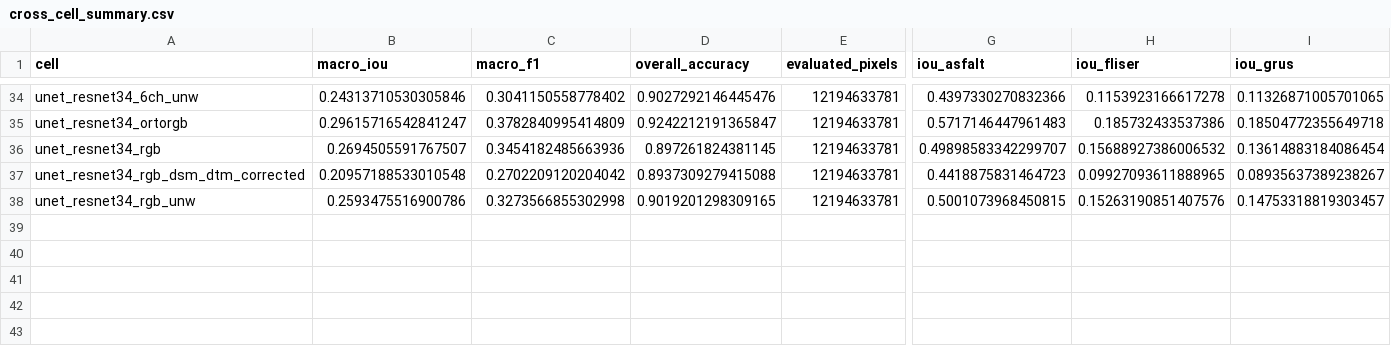
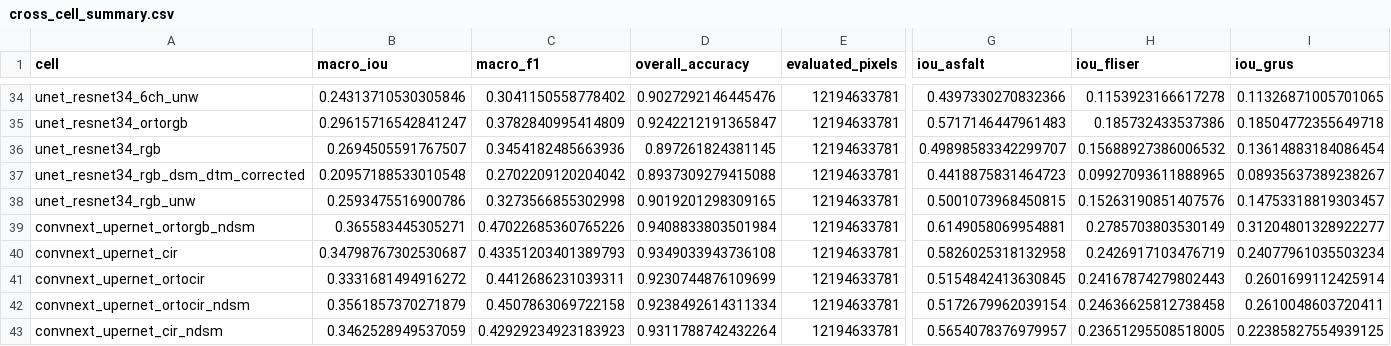
Before and after one commit to Lasbaskanenmas/Thesis_exploratory_data_analysis, a CSV file: results/tables/cross_cell_summary.csv, drawn as a sheet; only a part is shown, gaps mark what is left out; rows hold the shown columns only; the diff names each change by its address in the sheet, - before the commit and + after, or states it on an @@ line.

```diff
--- a/results/tables/cross_cell_summary.csv
+++ b/results/tables/cross_cell_summary.csv
+row 39: convnext_upernet_ortorgb_ndsm | 0.365583445305271 | 0.47022685360765226 | 0.9408833803501984 | 12194633781 | 0.6149058069954881 | 0.2785703803530149 | 0.31204801328922277
+row 40: convnext_upernet_cir | 0.34798767302530687 | 0.43351203401389793 | 0.9349033943736108 | 12194633781 | 0.5826025318132958 | 0.2426917103476719 | 0.24077961035503234
+row 41: convnext_upernet_ortocir | 0.3331681494916272 | 0.4412686231039311 | 0.9230744876109699 | 12194633781 | 0.5154842413630845 | 0.24167874279802443 | 0.2601699112425914
+row 42: convnext_upernet_ortocir_ndsm | 0.3561857370271879 | 0.4507863069722158 | 0.9238492614311334 | 12194633781 | 0.5172679962039154 | 0.24636625812738458 | 0.2610048603720411
+row 43: convnext_upernet_cir_ndsm | 0.3462528949537059 | 0.42929234923183923 | 0.9311788742432264 | 12194633781 | 0.5654078376979957 | 0.23651295508518005 | 0.22385827554939125
```
Also changed, not shown: results/tables/per_fold_macro_iou.csv, 39 other files.
